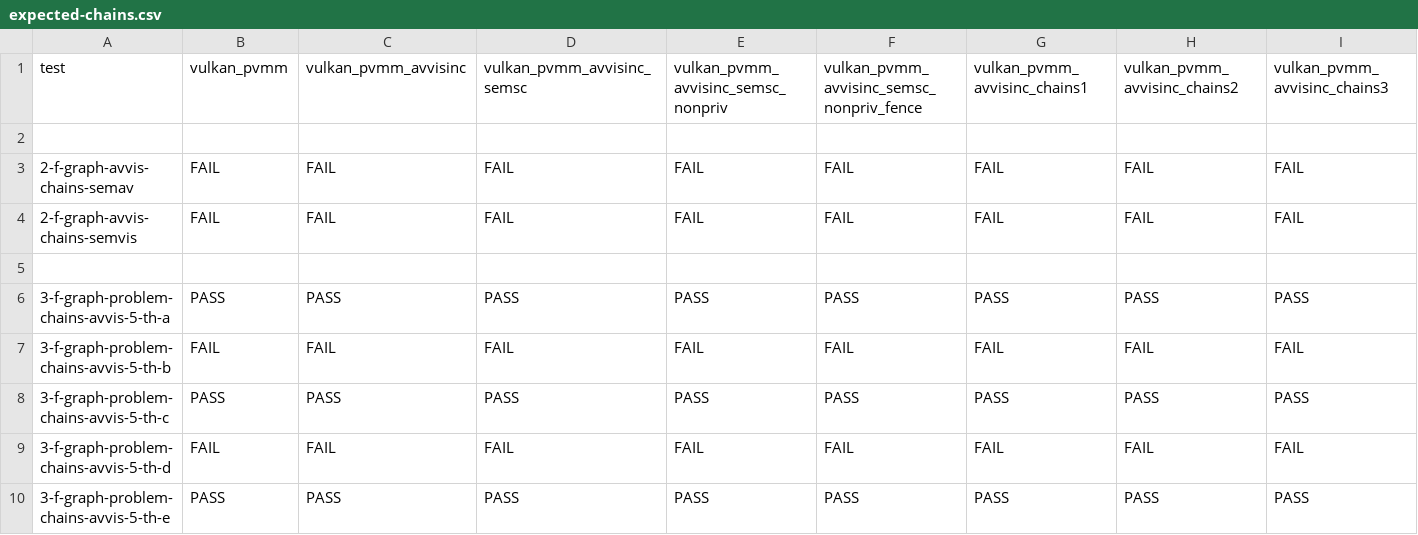
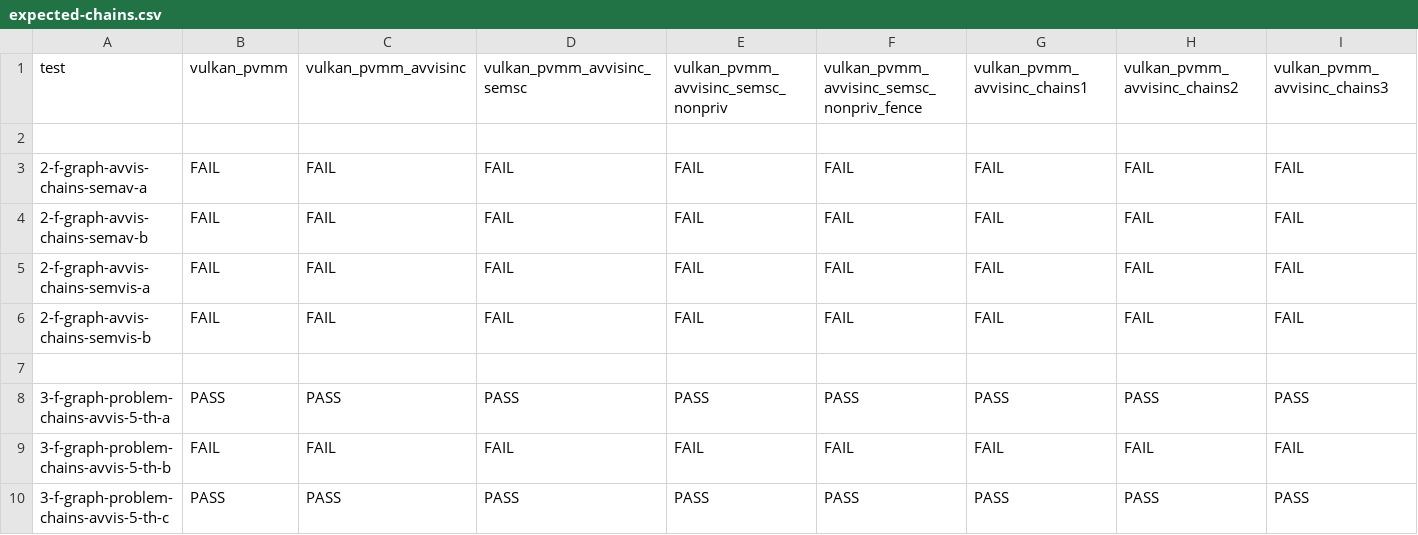
Before and after one commit to JnsGlnr/Dat3M, a CSV file: litmus/VULKAN/pvmm/expected-chains.csv, drawn as a sheet; only a part is shown; the shorter side is filled out with more unchanged rows; addresses are those after the commit; rows hold the shown columns only; the diff names each change by its address in the sheet, - before the commit and + after, or states it on an @@ line.

Commit message:
New version of chains test

```diff
--- a/litmus/VULKAN/pvmm/expected-chains.csv
+++ b/litmus/VULKAN/pvmm/expected-chains.csv
-A3: 2-f-graph-avvis-chains-semav
+A3: 2-f-graph-avvis-chains-semav-a
+row 4: 2-f-graph-avvis-chains-semav-b | FAIL | FAIL | FAIL | FAIL | FAIL | FAIL | FAIL | FAIL
-A5: 2-f-graph-avvis-chains-semvis
+A5: 2-f-graph-avvis-chains-semvis-a
+row 6: 2-f-graph-avvis-chains-semvis-b | FAIL | FAIL | FAIL | FAIL | FAIL | FAIL | FAIL | FAIL
```
Also changed, not shown: litmus/VULKAN/pvmm/expected-nochains.csv, 4 other files.
